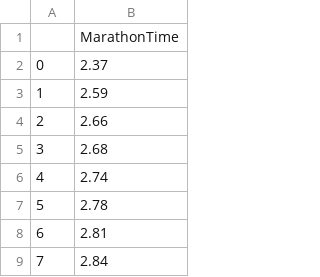
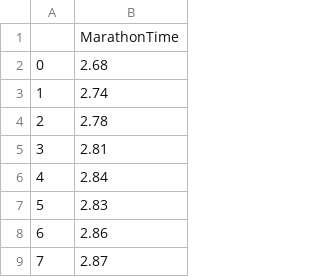
Before and after one commit to gakatz/DS2010FinalProject, a CSV file: MarathonDataY.csv, drawn as a sheet; only a part is shown; the shorter side is filled out with more unchanged rows; removed rows and columns are numbered as before the commit, all else as after; the diff names each change by its address in the sheet, - before the commit and + after, or states it on an @@ line.

```diff
--- a/MarathonDataY.csv
+++ b/MarathonDataY.csv
-row 2: 0 | 2.37
-row 3: 1 | 2.59
-row 4: 2 | 2.66
@@ column A renumbered from row 2 down @@
```
Also changed, not shown: MarathonDataX.csv, UpdatedMarathonData.csv, 3 other files.
